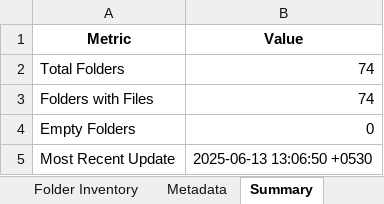
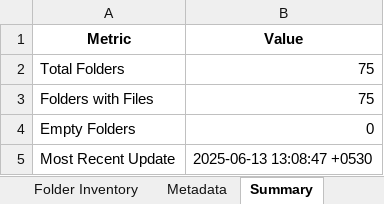
Before and after one commit to shivamujawame/MS-Innovation-Release-Notes, an Excel workbook: Release-Notes.xlsx, sheet Summary, drawn as a sheet; values as stored, in another font and other column widths than the file's, no borders; the diff names each change by its address in the sheet, - before the commit and + after, or states it on an @@ line.

```diff
--- a/Release-Notes.xlsx (sheet Summary)
+++ b/Release-Notes.xlsx (sheet Summary)
-B2:B3 (Value): 74
+B2:B3 (Value): 75
-B5 (Value): 2025-06-13 13:06:50 +0530
+B5 (Value): 2025-06-13 13:08:47 +0530
```
Also changed, not shown: sheet Folder Inventory, sheet Metadata.
